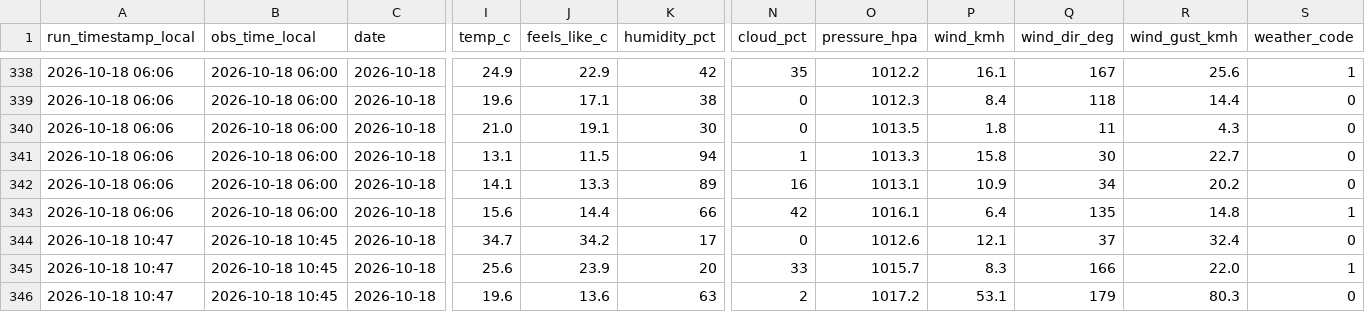
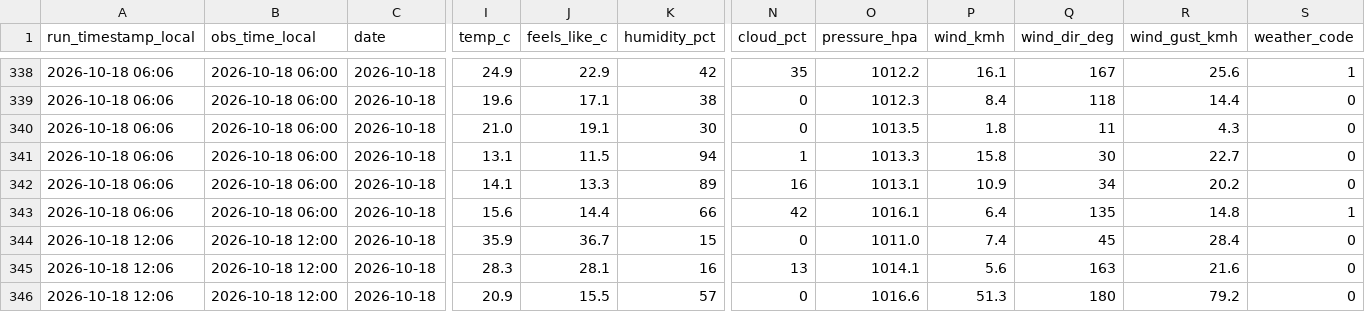
Before and after one commit to antonil8832/namibia_weather, a CSV file: data/namibia_weather.csv, drawn as a sheet; only a part is shown, gaps mark what is left out; the diff covers the shown part only; the diff names each change by its address in the sheet, - before the commit and + after, or states it on an @@ line.

Commit message:
Weather update 2026-10-18 12:06 Windhoek

```diff
--- a/data/namibia_weather.csv
+++ b/data/namibia_weather.csv
-A344:A346 (run_timestamp_local): 2026-10-18 10:47
+A344:A346 (run_timestamp_local): 2026-10-18 12:06
-B344:B346 (obs_time_local): 2026-10-18 10:45
+B344:B346 (obs_time_local): 2026-10-18 12:00
-I344 (temp_c): 34.7
+I344 (temp_c): 35.9
-J344 (feels_like_c): 34.2
+J344 (feels_like_c): 36.7
-K344 (humidity_pct): 17
+K344 (humidity_pct): 15
-O344 (pressure_hpa): 1012.6
+O344 (pressure_hpa): 1011.0
-P344 (wind_kmh): 12.1
+P344 (wind_kmh): 7.4
-Q344 (wind_dir_deg): 37
+Q344 (wind_dir_deg): 45
-R344 (wind_gust_kmh): 32.4
+R344 (wind_gust_kmh): 28.4
-I345 (temp_c): 25.6
+I345 (temp_c): 28.3
-J345 (feels_like_c): 23.9
+J345 (feels_like_c): 28.1
-K345 (humidity_pct): 20
+K345 (humidity_pct): 16
-N345 (cloud_pct): 33
+N345 (cloud_pct): 13
-O345 (pressure_hpa): 1015.7
+O345 (pressure_hpa): 1014.1
-P345 (wind_kmh): 8.3
+P345 (wind_kmh): 5.6
-Q345 (wind_dir_deg): 166
+Q345 (wind_dir_deg): 163
-R345 (wind_gust_kmh): 22.0
+R345 (wind_gust_kmh): 21.6
-S345 (weather_code): 1
+S345 (weather_code): 0
-I346 (temp_c): 19.6
+I346 (temp_c): 20.9
-J346 (feels_like_c): 13.6
+J346 (feels_like_c): 15.5
-K346 (humidity_pct): 63
+K346 (humidity_pct): 57
-N346 (cloud_pct): 2
+N346 (cloud_pct): 0
-O346 (pressure_hpa): 1017.2
+O346 (pressure_hpa): 1016.6
-P346 (wind_kmh): 53.1
+P346 (wind_kmh): 51.3
-Q346 (wind_dir_deg): 179
+Q346 (wind_dir_deg): 180
-R346 (wind_gust_kmh): 80.3
+R346 (wind_gust_kmh): 79.2
```
Also changed, not shown: 60 edited cells elsewhere in this file, 4 other files.
